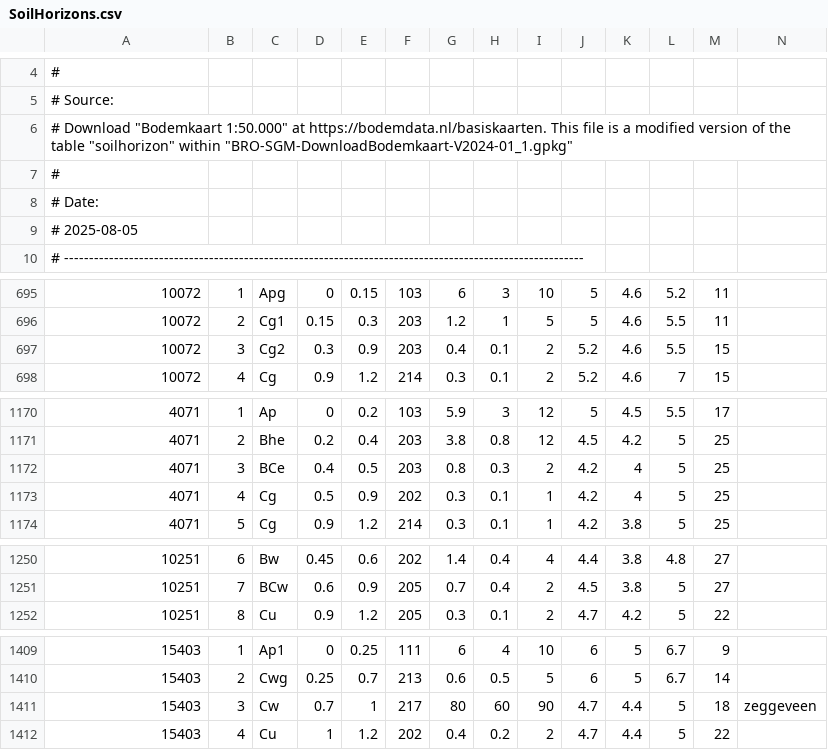
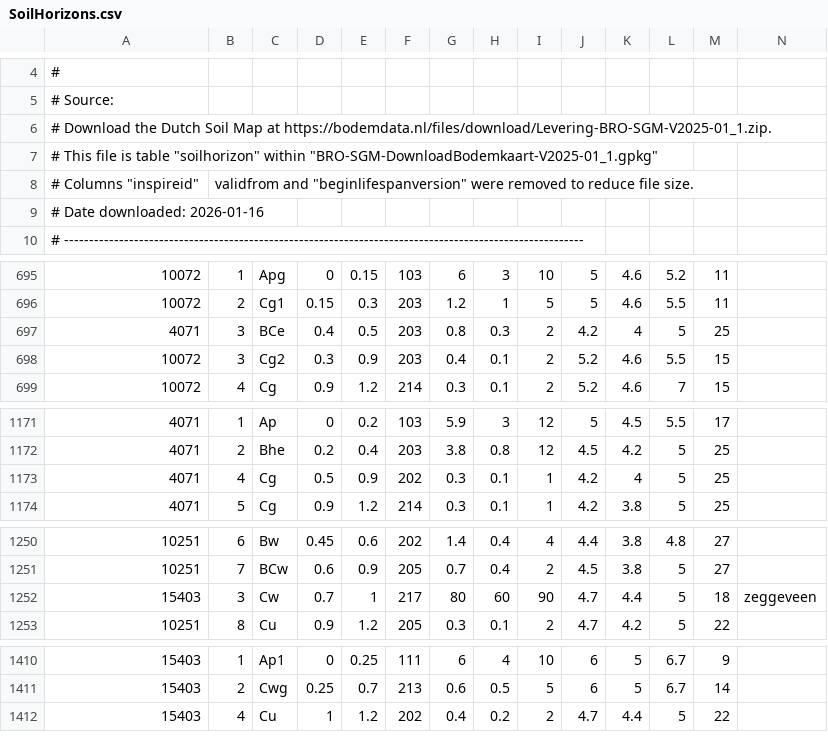
Before and after one commit to markvdbrink/dutchsoils, a CSV file: src/dutchsoils/data/SoilHorizons.csv, drawn as a sheet; only a part is shown, gaps mark what is left out; removed rows and columns are numbered as before the commit, all else as after; rows hold the shown columns only; the diff names each change by its address in the sheet, - before the commit and + after, or states it on an @@ line.

```diff
--- a/src/dutchsoils/data/SoilHorizons.csv
+++ b/src/dutchsoils/data/SoilHorizons.csv
-A6: # Download "Bodemkaart 1:50.000" at https://bodemdata.nl/basiskaarten. This file is a modified version of the table "soilhorizon" within "BRO-SGM-DownloadBodemkaart-V2024-01_1.gpkg"
+A6: # Download the Dutch Soil Map at https://bodemdata.nl/files/download/Levering-BRO-SGM-V2025-01_1.zip.
-A7: #
+A7: # This file is table "soilhorizon" within "BRO-SGM-DownloadBodemkaart-V2025-01_1.gpkg"
-row 8: # Date:
+row 8: # Columns "inspireid" | validfrom and "beginlifespanversion" were removed to reduce file size.
-A9: # 2025-08-05
+A9: # Date downloaded: 2026-01-16
@@ row 1172 moved to row 697: 4071 @@
@@ row 1411 moved to row 1252: 15403 @@
```
Also changed, not shown: src/dutchsoils/data/BofekClusters.csv, src/dutchsoils/data/BofekClustersNames.csv, 10 other files.
